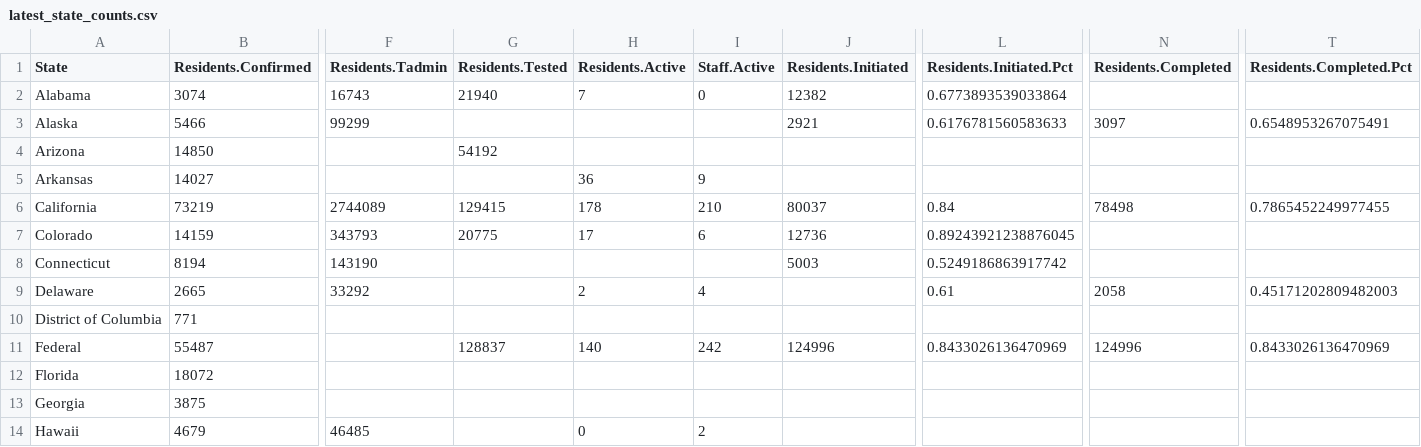
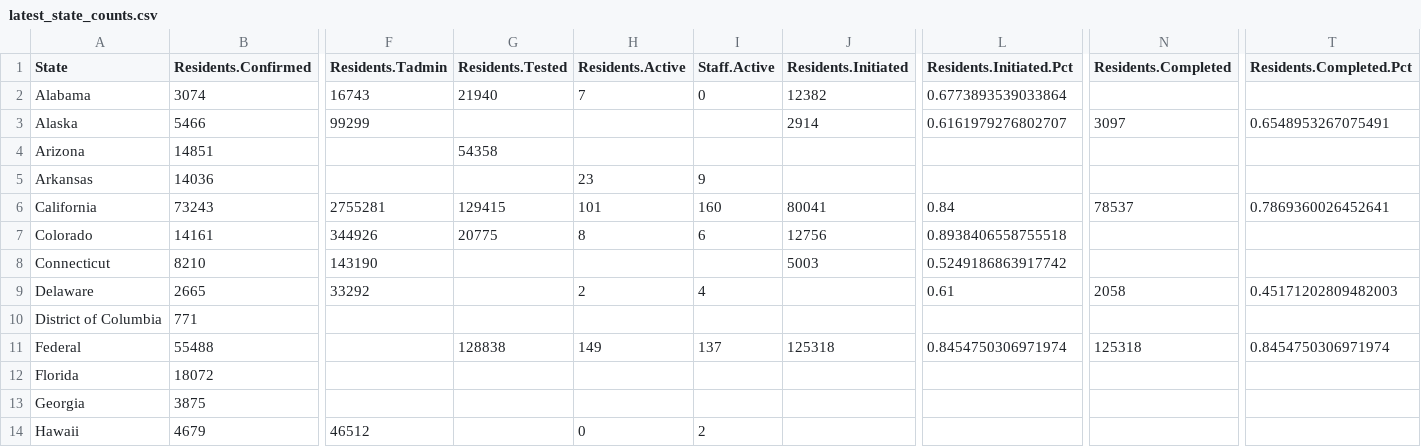
Before and after one commit to uclalawcovid19behindbars/data, a CSV file: latest-data/latest_state_counts.csv, drawn as a sheet; only a part is shown, gaps mark what is left out; the diff covers the shown part only; the diff names each change by its address in the sheet, - before the commit and + after, or states it on an @@ line.

```diff
--- a/latest-data/latest_state_counts.csv
+++ b/latest-data/latest_state_counts.csv
-J3 (Residents.Initiated): 2921
+J3 (Residents.Initiated): 2914
-L3 (Residents.Initiated.Pct): 0.6176781560583633
+L3 (Residents.Initiated.Pct): 0.6161979276802707
-B4 (Residents.Confirmed): 14850
+B4 (Residents.Confirmed): 14851
-G4 (Residents.Tested): 54192
+G4 (Residents.Tested): 54358
-B5 (Residents.Confirmed): 14027
+B5 (Residents.Confirmed): 14036
-H5 (Residents.Active): 36
+H5 (Residents.Active): 23
-B6 (Residents.Confirmed): 73219
+B6 (Residents.Confirmed): 73243
-F6 (Residents.Tadmin): 2744089
+F6 (Residents.Tadmin): 2755281
-H6 (Residents.Active): 178
+H6 (Residents.Active): 101
-I6 (Staff.Active): 210
+I6 (Staff.Active): 160
-J6 (Residents.Initiated): 80037
+J6 (Residents.Initiated): 80041
-N6 (Residents.Completed): 78498
+N6 (Residents.Completed): 78537
-T6 (Residents.Completed.Pct): 0.7865452249977455
+T6 (Residents.Completed.Pct): 0.7869360026452641
-B7 (Residents.Confirmed): 14159
+B7 (Residents.Confirmed): 14161
-F7 (Residents.Tadmin): 343793
+F7 (Residents.Tadmin): 344926
-H7 (Residents.Active): 17
+H7 (Residents.Active): 8
-J7 (Residents.Initiated): 12736
+J7 (Residents.Initiated): 12756
-L7 (Residents.Initiated.Pct): 0.89243921238876045
+L7 (Residents.Initiated.Pct): 0.8938406558755518
-B8 (Residents.Confirmed): 8194
+B8 (Residents.Confirmed): 8210
-B11 (Residents.Confirmed): 55487
+B11 (Residents.Confirmed): 55488
-G11 (Residents.Tested): 128837
+G11 (Residents.Tested): 128838
-H11 (Residents.Active): 140
+H11 (Residents.Active): 149
-I11 (Staff.Active): 242
+I11 (Staff.Active): 137
-J11 (Residents.Initiated): 124996
+J11 (Residents.Initiated): 125318
-L11 (Residents.Initiated.Pct): 0.8433026136470969
+L11 (Residents.Initiated.Pct): 0.8454750306971974
-N11 (Residents.Completed): 124996
+N11 (Residents.Completed): 125318
-T11 (Residents.Completed.Pct): 0.8433026136470969
+T11 (Residents.Completed.Pct): 0.8454750306971974
-F14 (Residents.Tadmin): 46485
+F14 (Residents.Tadmin): 46512
```
Also changed, not shown: 109 edited cells elsewhere in this file, historical-data/historical_national_counts.csv, historical-data/historical_state_counts.csv, 3 other files.
